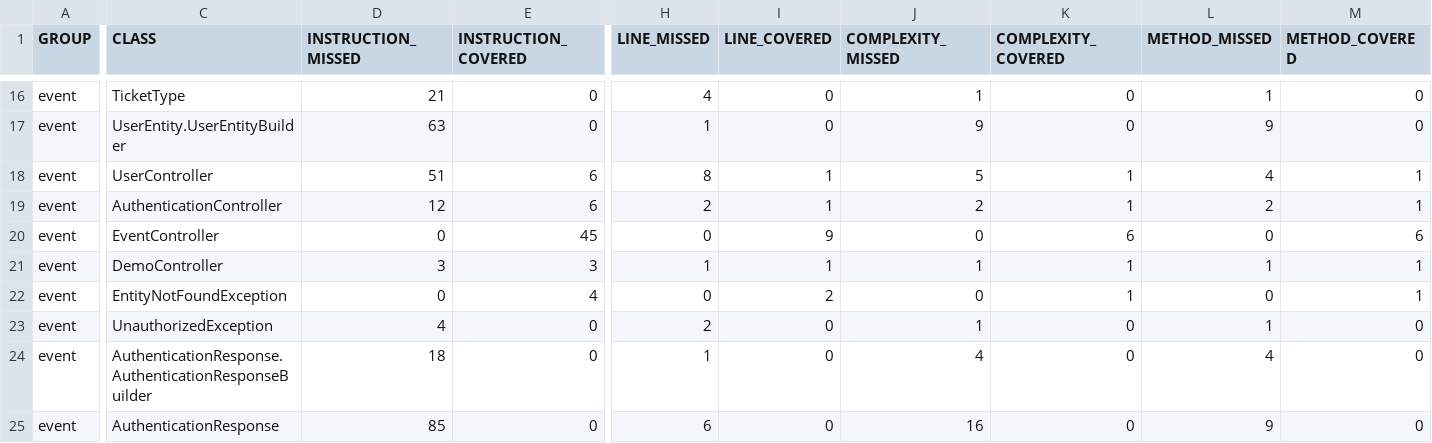
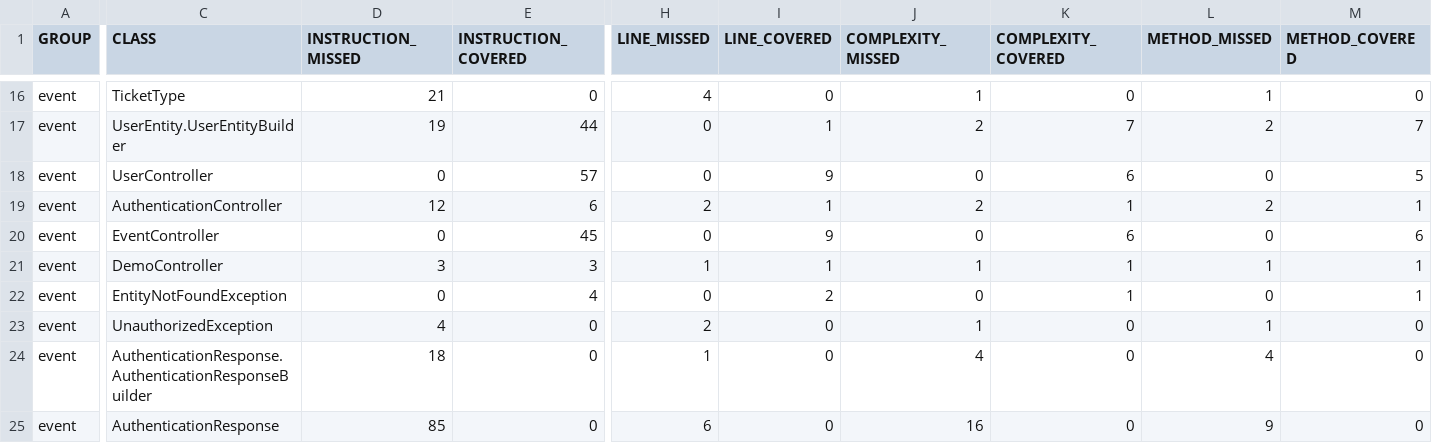
Before and after one commit to berkinozturk/Event-System, a CSV file: target/site/jacoco/jacoco.csv, drawn as a sheet; only a part is shown, gaps mark what is left out; the diff covers the shown part only; the diff names each change by its address in the sheet, - before the commit and + after, or states it on an @@ line.

```diff
--- a/target/site/jacoco/jacoco.csv
+++ b/target/site/jacoco/jacoco.csv
-D17 (INSTRUCTION_MISSED): 63
+D17 (INSTRUCTION_MISSED): 19
-E17 (INSTRUCTION_COVERED): 0
+E17 (INSTRUCTION_COVERED): 44
-H17 (LINE_MISSED): 1
+H17 (LINE_MISSED): 0
-I17 (LINE_COVERED): 0
+I17 (LINE_COVERED): 1
-J17 (COMPLEXITY_MISSED): 9
+J17 (COMPLEXITY_MISSED): 2
-K17 (COMPLEXITY_COVERED): 0
+K17 (COMPLEXITY_COVERED): 7
-L17 (METHOD_MISSED): 9
+L17 (METHOD_MISSED): 2
-M17 (METHOD_COVERED): 0
+M17 (METHOD_COVERED): 7
-D18 (INSTRUCTION_MISSED): 51
+D18 (INSTRUCTION_MISSED): 0
-E18 (INSTRUCTION_COVERED): 6
+E18 (INSTRUCTION_COVERED): 57
-H18 (LINE_MISSED): 8
+H18 (LINE_MISSED): 0
-I18 (LINE_COVERED): 1
+I18 (LINE_COVERED): 9
-J18 (COMPLEXITY_MISSED): 5
+J18 (COMPLEXITY_MISSED): 0
-K18 (COMPLEXITY_COVERED): 1
+K18 (COMPLEXITY_COVERED): 6
-L18 (METHOD_MISSED): 4
+L18 (METHOD_MISSED): 0
-M18 (METHOD_COVERED): 1
+M18 (METHOD_COVERED): 5
```
Also changed, not shown: 36 edited cells elsewhere in this file, 36 other files.
